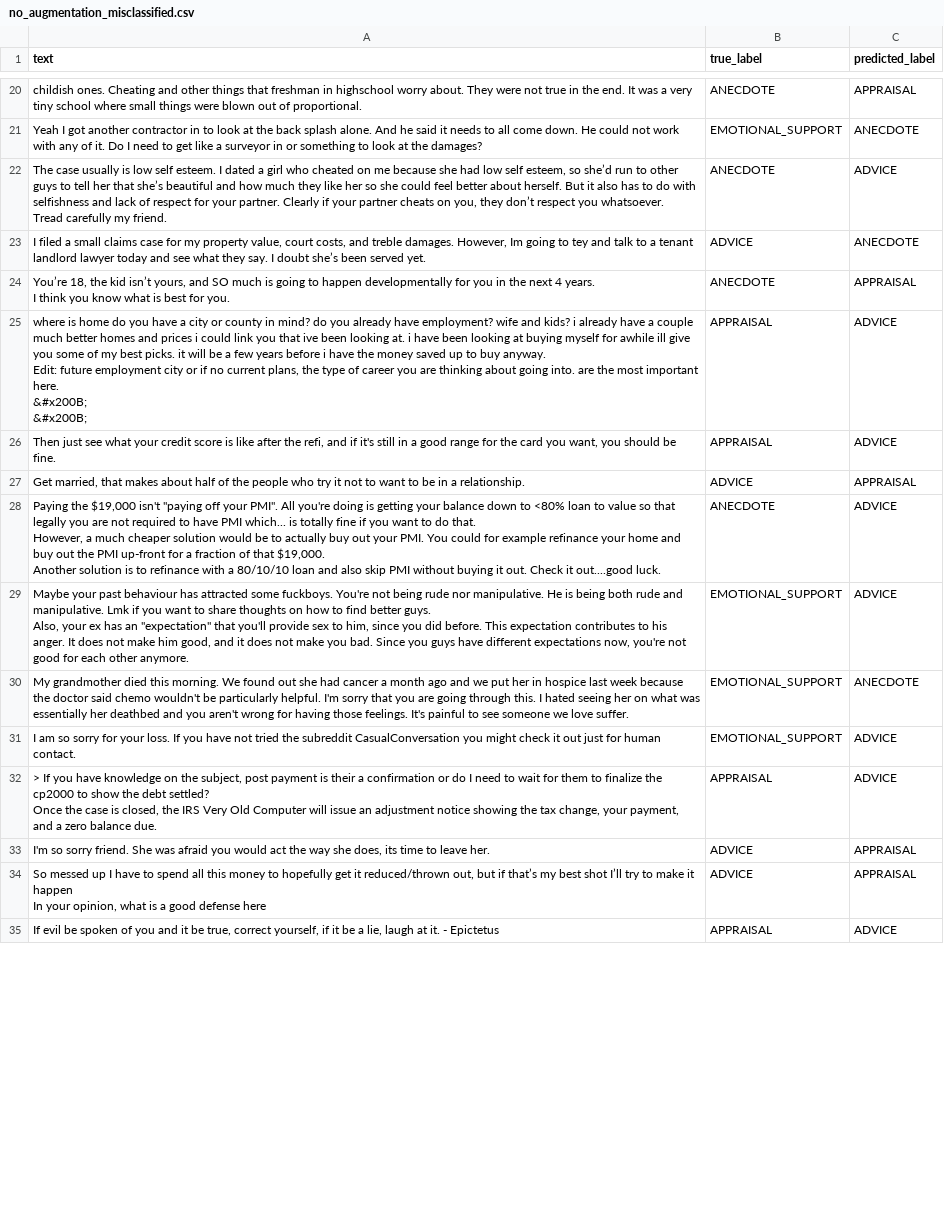
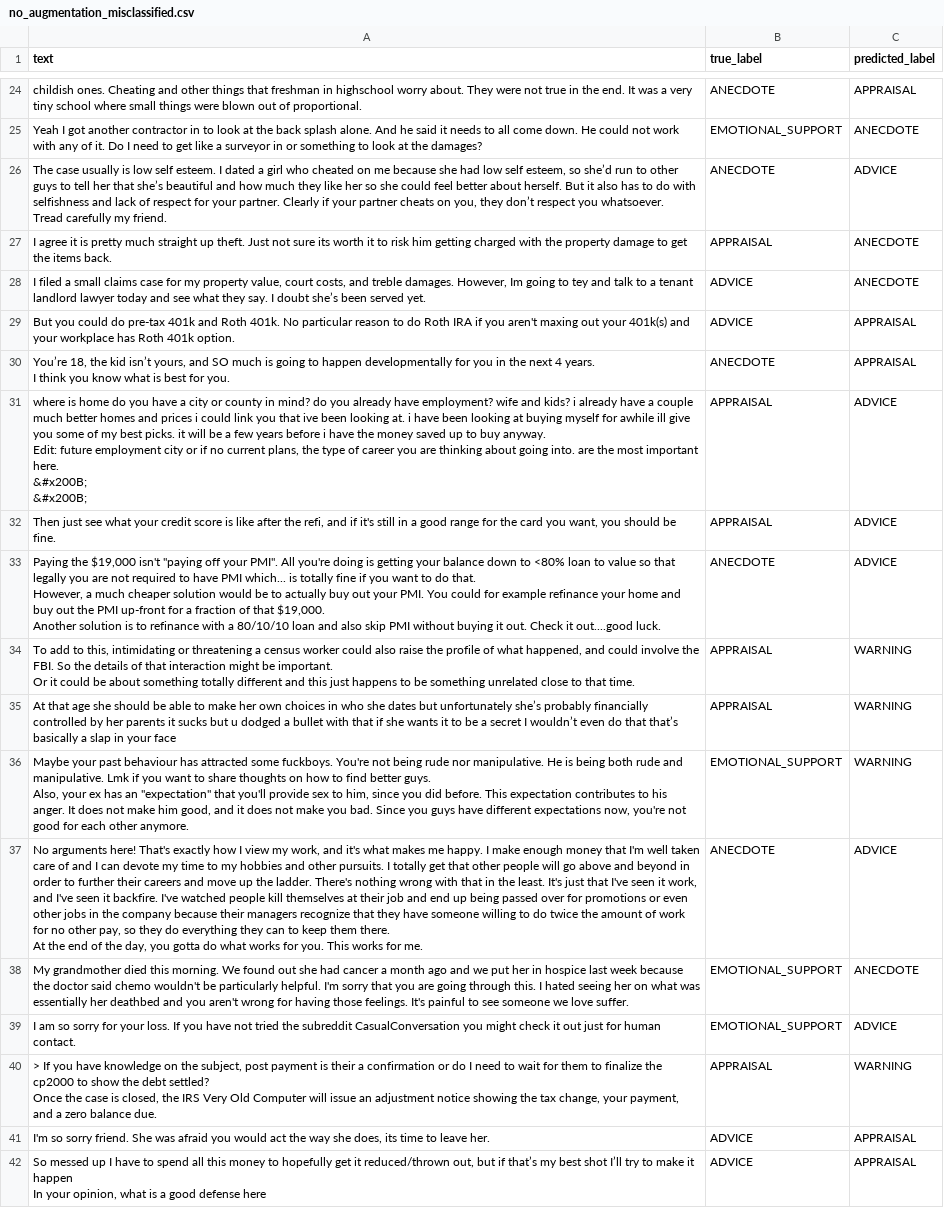
Before and after one commit to AhmadAllabadi1/COMPSCI-4NL3-Project, a CSV file: final_step/ahmad_model/diagrams/no_augmentation_misclassified.csv, drawn as a sheet; only a part is shown, gaps mark what is left out; removed rows and columns are numbered as before the commit, all else as after; ↵ is a line break in a cell; the diff covers the shown part only; the diff names each change by its address in the sheet, - before the commit and + after, or states it on an @@ line.

```diff
--- a/final_step/ahmad_model/diagrams/no_augmentation_misclassified.csv
+++ b/final_step/ahmad_model/diagrams/no_augmentation_misclassified.csv
+row 27: I agree it is pretty much straight up theft. Just not sure its worth it to risk him getting charged with the property damage to get the items back. | APPRAISAL | ANECDOTE
+row 29: But you could do pre-tax 401k and Roth 401k. No particular reason to do Roth IRA if you aren't maxing out your 401k(s) and your workplace has Roth 401k option. | ADVICE | APPRAISAL
-row 27: Get married, that makes about half of the people who try it not to want to be in a relationship. | ADVICE | APPRAISAL
+row 34: To add to this, intimidating or threatening a census worker could also raise the profile of what happened, and could involve the FBI. So the details of that interaction might be important. ↵ Or it could be about something totally different and this just happens to be something unrelated close to that time. | APPRAISAL | WARNING
+row 35: At that age she should be able to make her own choices in who she dates but unfortunately she’s probably financially controlled by her parents it sucks but u dodged a bullet with that if she wants it to be a secret I wouldn’t even do that that’s basically a slap in your face | APPRAISAL | WARNING
-C36 (predicted_label): ADVICE
+C36 (predicted_label): WARNING
+row 37: No arguments here! That's exactly how I view my work, and it's what makes me happy. I make enough money that I'm well taken care of and I can devote my time to my hobbies and other pursuits. I totally get that other people will go above and beyond in order to further their careers and move up the ladder. There's nothing wrong with that in the least. It's just that I've seen it work, and I've seen it backfire. I've watched people kill themselves at their job and end up being passed over for promotions or even other jobs in the company because their managers recognize that they have someone willing to do twice the amount of work for no other pay, so they do everything they can to keep them there. ↵ At the end of the day, you gotta do what works for you. This works for me. | ANECDOTE | ADVICE
-C40 (predicted_label): ADVICE
+C40 (predicted_label): WARNING
-row 35: If evil be spoken of you and it be true, correct yourself, if it be a lie, laugh at it. - Epictetus | APPRAISAL | ADVICE
```
Also changed, not shown: 11 added rows, 14 removed rows and 3 edited cells elsewhere in this file, final_step/ahmad_model/diagrams/ablation_summary.csv, final_step/ahmad_model/diagrams/with_eda_augmentation_misclassified.csv, 9 other files.
